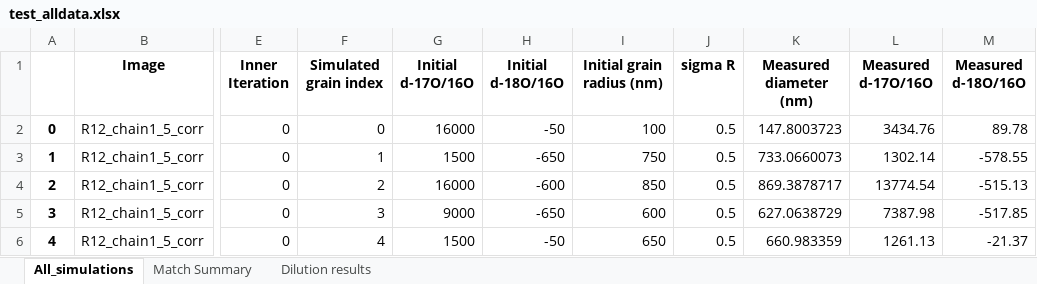
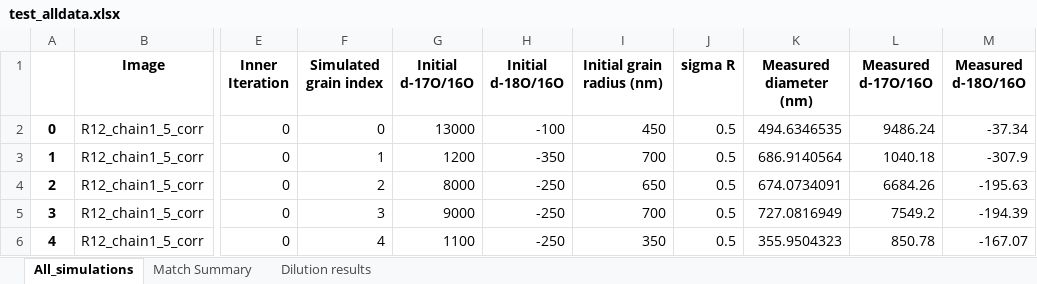
Before and after one commit to MaximilienVerdierPaoletti/PG_simulation, an Excel workbook: test_alldata.xlsx, sheet All_simulations, drawn as a sheet; only a part is shown, gaps mark what is left out; values as stored, in another font and other column widths than the file's, no borders; the diff covers the shown part only; the diff names each change by its address in the sheet, - before the commit and + after, or states it on an @@ line.

```diff
--- a/test_alldata.xlsx (sheet All_simulations)
+++ b/test_alldata.xlsx (sheet All_simulations)
-G2 (Initial d-17O/16O): 16000
+G2 (Initial d-17O/16O): 13000
-H2 (Initial d-18O/16O): -50
+H2 (Initial d-18O/16O): -100
-I2 (Initial grain radius (nm)): 100
+I2 (Initial grain radius (nm)): 450
-K2 (Measured diameter (nm)): 147.8003723
+K2 (Measured diameter (nm)): 494.6346535
-L2 (Measured d-17O/16O): 3434.76
+L2 (Measured d-17O/16O): 9486.24
-M2 (Measured d-18O/16O): 89.78
+M2 (Measured d-18O/16O): -37.34
-G3 (Initial d-17O/16O): 1500
+G3 (Initial d-17O/16O): 1200
-H3 (Initial d-18O/16O): -650
+H3 (Initial d-18O/16O): -350
-I3 (Initial grain radius (nm)): 750
+I3 (Initial grain radius (nm)): 700
-K3 (Measured diameter (nm)): 733.0660073
+K3 (Measured diameter (nm)): 686.9140564
-L3 (Measured d-17O/16O): 1302.14
+L3 (Measured d-17O/16O): 1040.18
-M3 (Measured d-18O/16O): -578.55
+M3 (Measured d-18O/16O): -307.9
-G4 (Initial d-17O/16O): 16000
+G4 (Initial d-17O/16O): 8000
-H4 (Initial d-18O/16O): -600
+H4 (Initial d-18O/16O): -250
-I4 (Initial grain radius (nm)): 850
+I4 (Initial grain radius (nm)): 650
-K4 (Measured diameter (nm)): 869.3878717
+K4 (Measured diameter (nm)): 674.0734091
-L4 (Measured d-17O/16O): 13774.54
+L4 (Measured d-17O/16O): 6684.26
-M4 (Measured d-18O/16O): -515.13
+M4 (Measured d-18O/16O): -195.63
-H5 (Initial d-18O/16O): -650
+H5 (Initial d-18O/16O): -250
-I5 (Initial grain radius (nm)): 600
+I5 (Initial grain radius (nm)): 700
-K5 (Measured diameter (nm)): 627.0638729
+K5 (Measured diameter (nm)): 727.0816949
-L5 (Measured d-17O/16O): 7387.98
+L5 (Measured d-17O/16O): 7549.2
-M5 (Measured d-18O/16O): -517.85
+M5 (Measured d-18O/16O): -194.39
-G6 (Initial d-17O/16O): 1500
+G6 (Initial d-17O/16O): 1100
-H6 (Initial d-18O/16O): -50
+H6 (Initial d-18O/16O): -250
-I6 (Initial grain radius (nm)): 650
+I6 (Initial grain radius (nm)): 350
-K6 (Measured diameter (nm)): 660.983359
+K6 (Measured diameter (nm)): 355.9504323
-L6 (Measured d-17O/16O): 1261.13
+L6 (Measured d-17O/16O): 850.78
-M6 (Measured d-18O/16O): -21.37
+M6 (Measured d-18O/16O): -167.07
```
Also changed, not shown: 559 edited cells elsewhere in this sheet, sheet Match Summary, sheet Dilution results, 4 other files.
